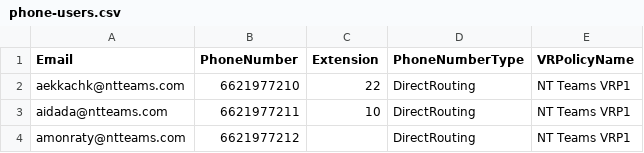
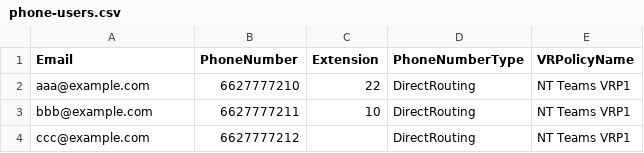
Before and after one commit to narismadz/O365PowerShell, a CSV file: PhoneSystem/phone-users.csv, drawn as a sheet.

Commit message:
Update phone-users.csv

```diff
--- a/PhoneSystem/phone-users.csv
+++ b/PhoneSystem/phone-users.csv
@@ -1,4 +1,4 @@
 Email,PhoneNumber,Extension,PhoneNumberType,VRPolicyName
-aekkachk@ntteams.com,6621977210,22,DirectRouting,NT Teams VRP1
-aidada@ntteams.com,6621977211,10,DirectRouting,NT Teams VRP1
-amonraty@ntteams.com,6621977212,,DirectRouting,NT Teams VRP1
+aaa@example.com,6627777210,22,DirectRouting,NT Teams VRP1
+bbb@example.com,6627777211,10,DirectRouting,NT Teams VRP1
+ccc@example.com,6627777212,,DirectRouting,NT Teams VRP1
```
